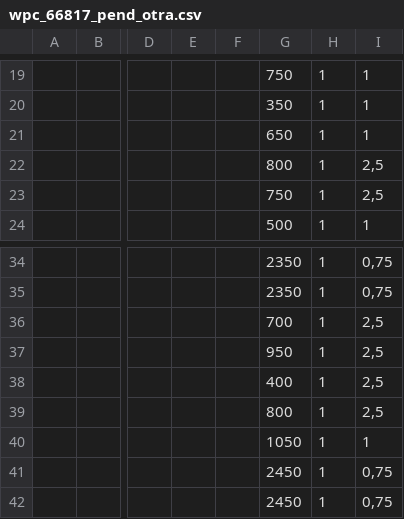
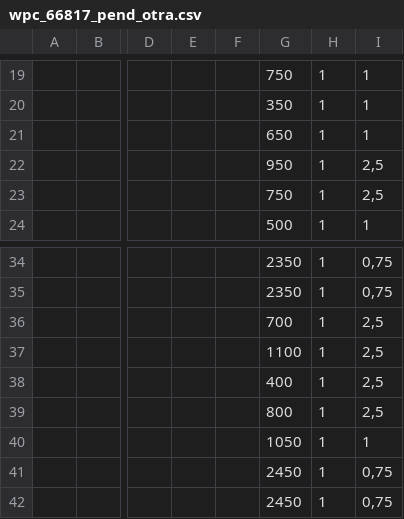
Before and after one commit to felipemd33/planocables, a CSV file: pruebas/bases/wpc/wpc_66817_pend_otra.csv, drawn as a sheet; only a part is shown, gaps mark what is left out; the diff names each change by its address in the sheet, - before the commit and + after, or states it on an @@ line.

```diff
--- a/pruebas/bases/wpc/wpc_66817_pend_otra.csv
+++ b/pruebas/bases/wpc/wpc_66817_pend_otra.csv
-G22: 800
+G22: 950
-G37: 950
+G37: 1100
```
Also changed, not shown: pruebas/bases/wpc/wpc_66817_tal_cual.csv, pruebas/bases/wpc/wpc_tpt_constructivo_pend_otra.csv, 36 other files.
